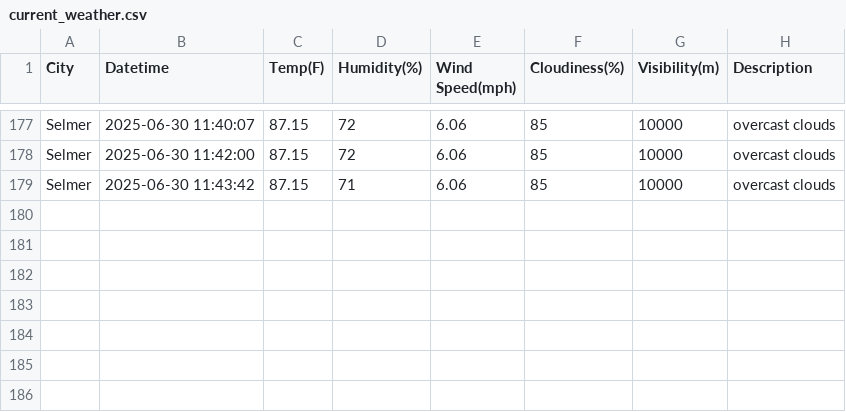
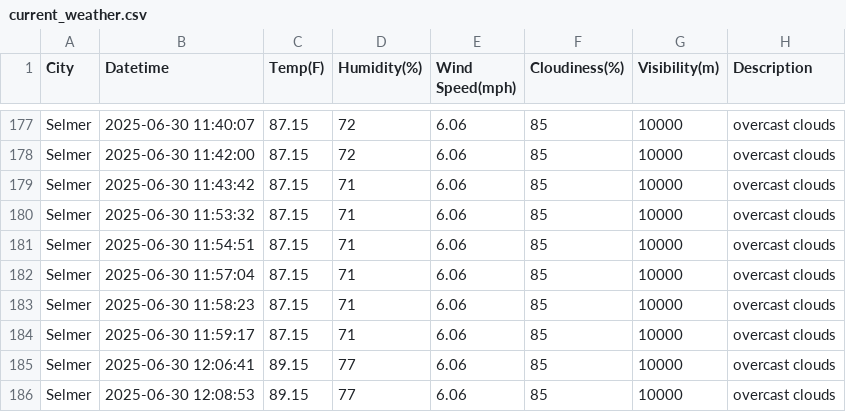
Before and after one commit to Andreachurchwell/TPS_Capstone2025, a CSV file: data/current_weather.csv, drawn as a sheet; only a part is shown, gaps mark what is left out; the diff names each change by its address in the sheet, - before the commit and + after, or states it on an @@ line.

```diff
--- a/data/current_weather.csv
+++ b/data/current_weather.csv
+row 180: Selmer | 2025-06-30 11:53:32 | 87.15 | 71 | 6.06 | 85 | 10000 | overcast clouds
+row 181: Selmer | 2025-06-30 11:54:51 | 87.15 | 71 | 6.06 | 85 | 10000 | overcast clouds
+row 182: Selmer | 2025-06-30 11:57:04 | 87.15 | 71 | 6.06 | 85 | 10000 | overcast clouds
+row 183: Selmer | 2025-06-30 11:58:23 | 87.15 | 71 | 6.06 | 85 | 10000 | overcast clouds
+row 184: Selmer | 2025-06-30 11:59:17 | 87.15 | 71 | 6.06 | 85 | 10000 | overcast clouds
+row 185: Selmer | 2025-06-30 12:06:41 | 89.15 | 77 | 6.06 | 85 | 10000 | overcast clouds
+row 186: Selmer | 2025-06-30 12:08:53 | 89.15 | 77 | 6.06 | 85 | 10000 | overcast clouds
```
Also changed, not shown: 3 other files.
